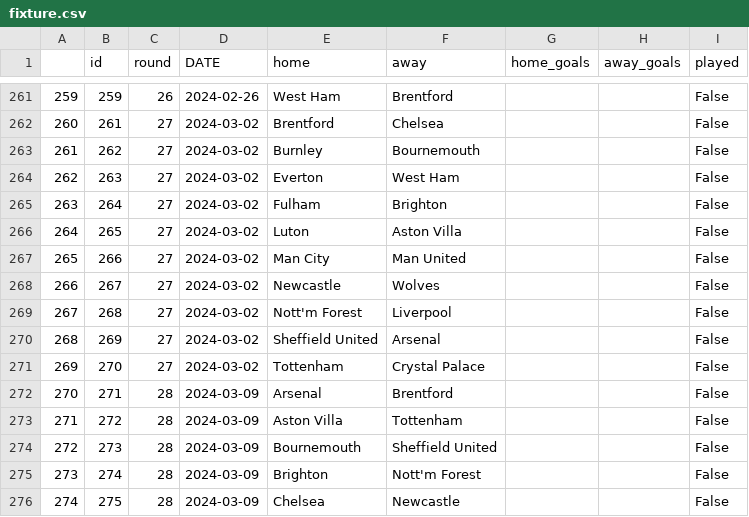
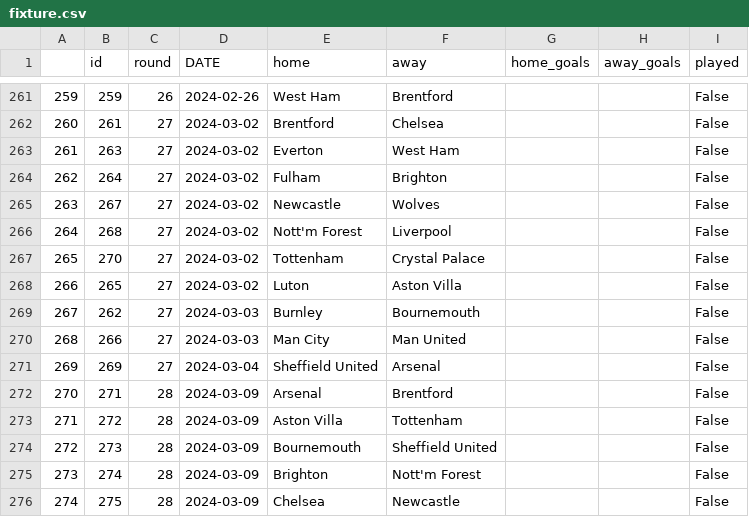
Before and after one commit to AndresNavarrete/football_predictor, a CSV file: data/ml/fixture.csv, drawn as a sheet; only a part is shown, gaps mark what is left out; the diff covers the shown part only.

```diff
--- a/data/ml/fixture.csv
+++ b/data/ml/fixture.csv
@@ -262,11 +262,11 @@
 260,261,27,2024-03-02,Brentford,Chelsea,,,False
-261,262,27,2024-03-02,Burnley,Bournemouth,,,False
-262,263,27,2024-03-02,Everton,West Ham,,,False
-263,264,27,2024-03-02,Fulham,Brighton,,,False
-264,265,27,2024-03-02,Luton,Aston Villa,,,False
-265,266,27,2024-03-02,Man City,Man United,,,False
-266,267,27,2024-03-02,Newcastle,Wolves,,,False
-267,268,27,2024-03-02,Nott'm Forest,Liverpool,,,False
-268,269,27,2024-03-02,Sheffield United,Arsenal,,,False
-269,270,27,2024-03-02,Tottenham,Crystal Palace,,,False
+261,263,27,2024-03-02,Everton,West Ham,,,False
+262,264,27,2024-03-02,Fulham,Brighton,,,False
+263,267,27,2024-03-02,Newcastle,Wolves,,,False
+264,268,27,2024-03-02,Nott'm Forest,Liverpool,,,False
+265,270,27,2024-03-02,Tottenham,Crystal Palace,,,False
+266,265,27,2024-03-02,Luton,Aston Villa,,,False
+267,262,27,2024-03-03,Burnley,Bournemouth,,,False
+268,266,27,2024-03-03,Man City,Man United,,,False
+269,269,27,2024-03-04,Sheffield United,Arsenal,,,False
 270,271,28,2024-03-09,Arsenal,Brentford,,,False
```
Also changed, not shown: 45 edited cells elsewhere in this file, data/forecast/current_standings.csv, data/forecast/standings.csv, 2 other files.
